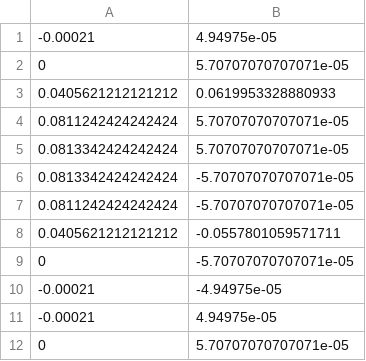
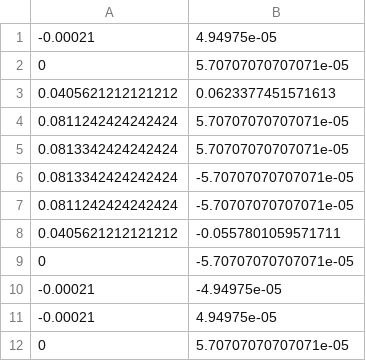
Before and after one commit to tkn-tub/NN_molecular_communications, a CSV file: Section_IV_BioComputing/COMSOL_CNN_Tx_Q_5_uL_tetrazine_Design_1/dataset/polygon_outer.csv, drawn as a sheet.

```diff
--- a/Section_IV_BioComputing/COMSOL_CNN_Tx_Q_5_uL_tetrazine_Design_1/dataset/polygon_outer.csv
+++ b/Section_IV_BioComputing/COMSOL_CNN_Tx_Q_5_uL_tetrazine_Design_1/dataset/polygon_outer.csv
@@ -2,3 +2,3 @@
 0,5.70707070707071e-05
-0.0405621212121212,0.0619953328880933
+0.0405621212121212,0.0623377451571613
 0.0811242424242424,5.70707070707071e-05
```
Also changed, not shown: Section_IV_BioComputing/COMSOL_CNN_Tx_Q_5_uL_tetrazine_Design_1/dataset/parameters_2D.csv, 14 other files.
